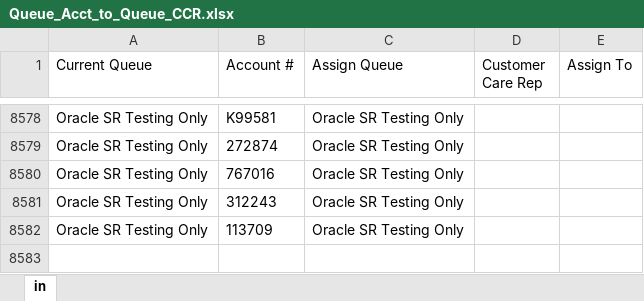
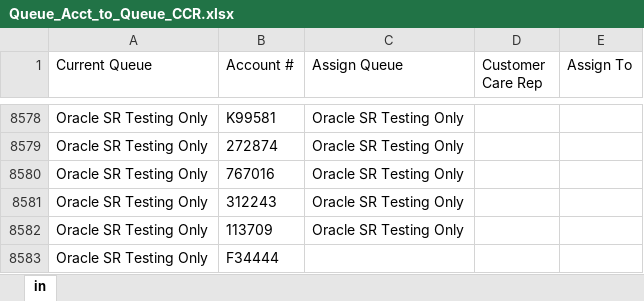
Before and after one commit to kariscourey/UiPath-Work, an Excel workbook: GermanSalesCo_Performer.1.0.32 (Optimized & Integrated)/Data/Lookup/Queue_Acct_to_Queue_CCR.xlsx, sheet in, drawn as a sheet; only a part is shown, gaps mark what is left out; values as stored, in another font and other column widths than the file's, no borders; charts and pictures not drawn; the diff names each change by its address in the sheet, - before the commit and + after, or states it on an @@ line.

```diff
--- a/GermanSalesCo_Performer.1.0.32 (Optimized & Integrated)/Data/Lookup/Queue_Acct_to_Queue_CCR.xlsx (sheet in)
+++ b/GermanSalesCo_Performer.1.0.32 (Optimized & Integrated)/Data/Lookup/Queue_Acct_to_Queue_CCR.xlsx (sheet in)
+row 8583: Oracle SR Testing Only | F34444
```
Also changed, not shown: 4 other files.
